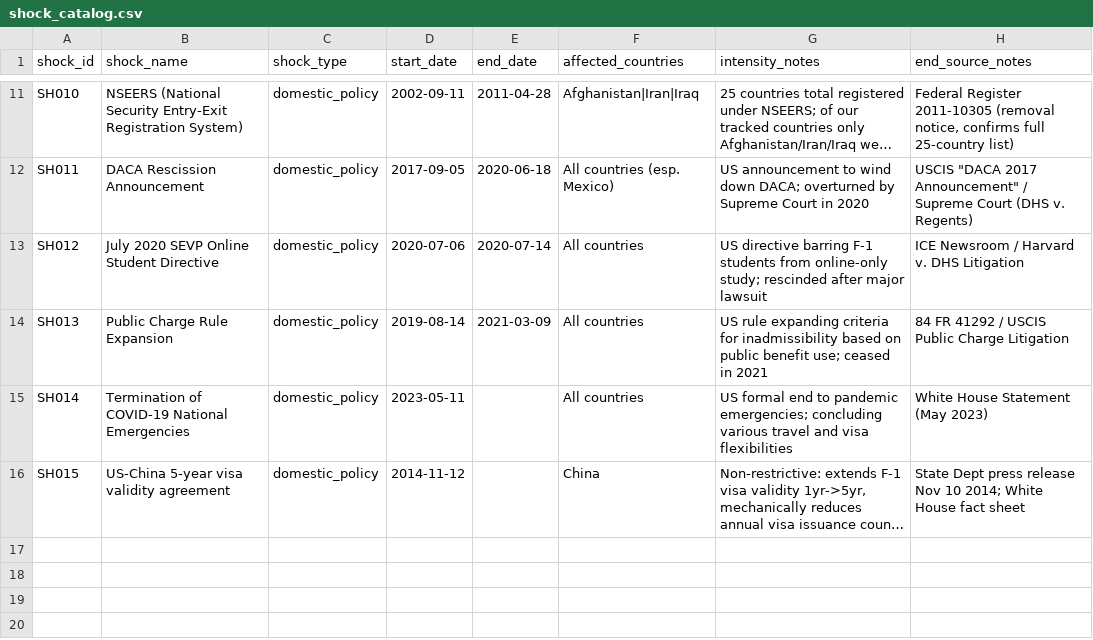
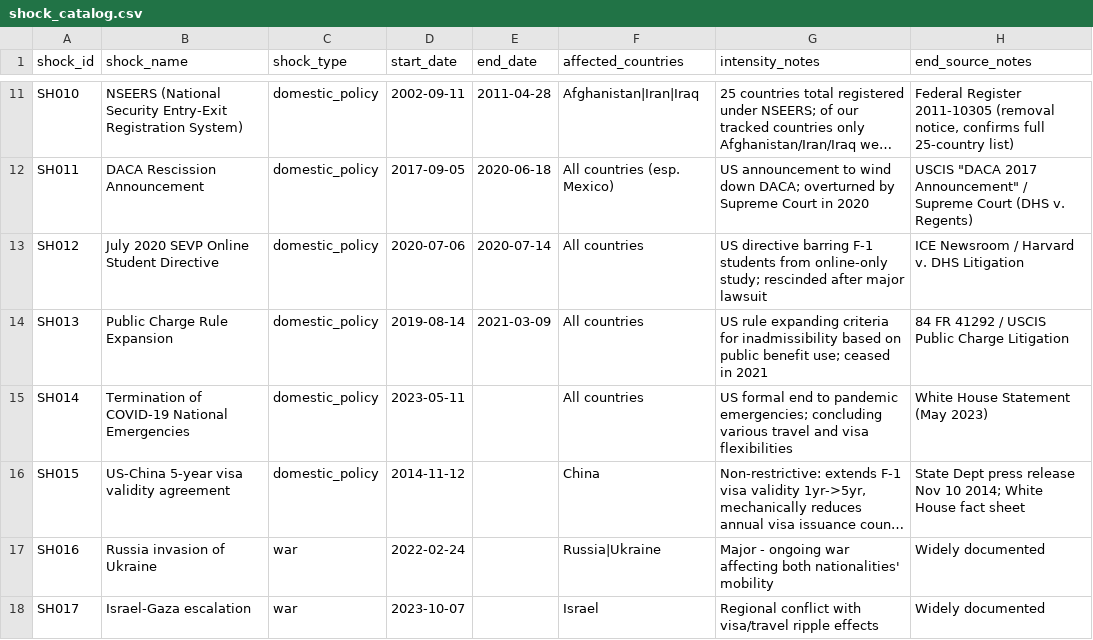
Before and after one commit to aryankc70/geopolitical-student-mobility, a CSV file: data/raw/shock_catalog.csv, drawn as a sheet; only a part is shown, gaps mark what is left out; long unchanged cells end in …; the diff names each change by its address in the sheet, - before the commit and + after, or states it on an @@ line.

```diff
--- a/data/raw/shock_catalog.csv
+++ b/data/raw/shock_catalog.csv
+row 17: SH016 | Russia invasion of Ukraine | war | 2022-02-24 |  | Russia|Ukraine | Major - ongoing war affecting both nationalities' mobility | Widely documented
+row 18: SH017 | Israel-Gaza escalation | war | 2023-10-07 |  | Israel | Regional conflict with visa/travel ripple effects | Widely documented
```
Also changed, not shown: data/processed/panel_dataset.csv, 2 other files.
